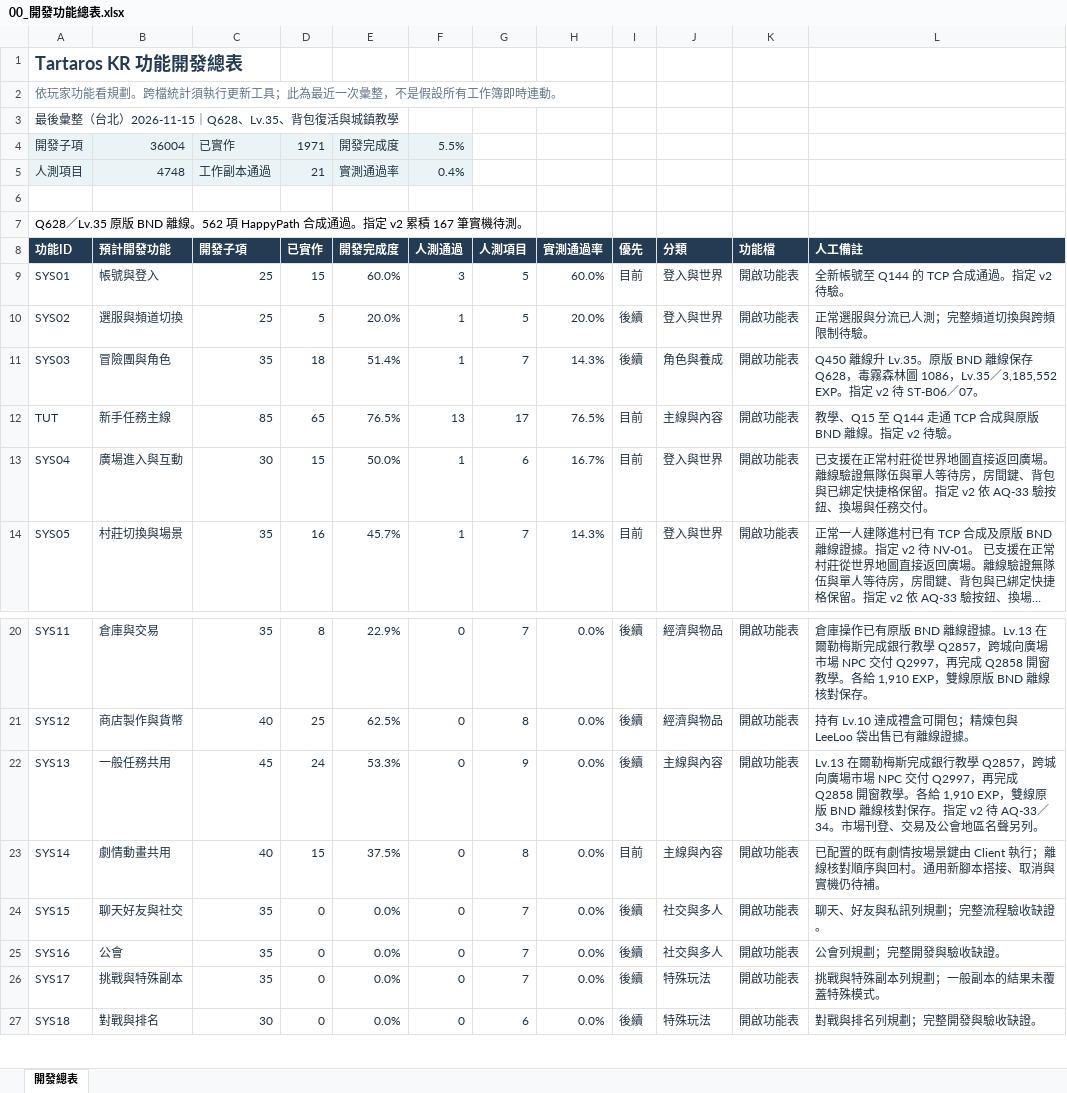
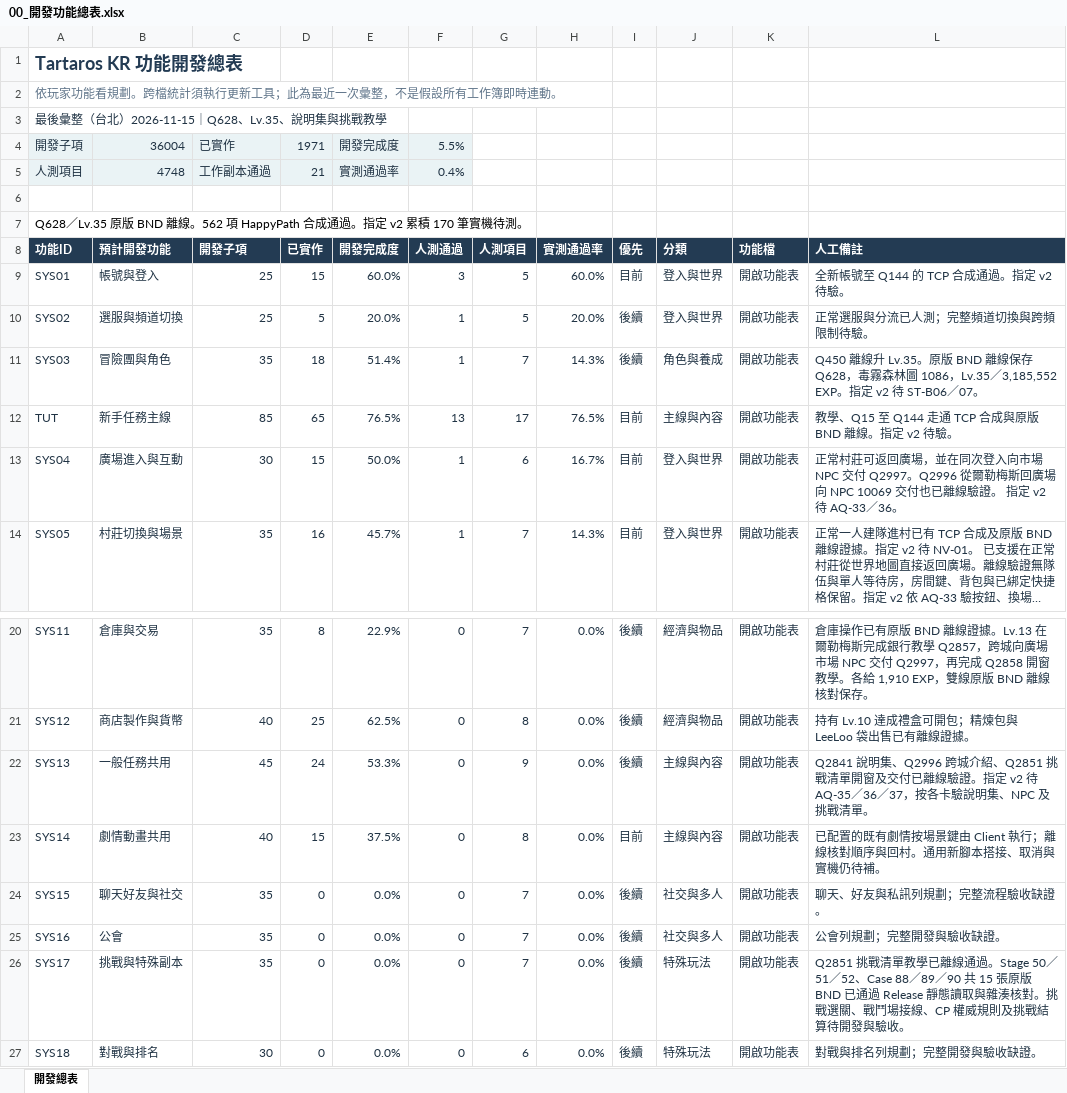
Before and after one commit to we88ec3-prog/ttr_anal_multi, an Excel workbook: workbooks/tartaros-kr/functional-roadmap/00_開發功能總表.xlsx, sheet 開發總表, drawn as a sheet; only a part is shown, gaps mark what is left out; long unchanged cells end in …; values as stored, in another font and other column widths than the file's, no borders; table styles not drawn; the diff names each change by its address in the sheet, - before the commit and + after, or states it on an @@ line.

```diff
--- a/workbooks/tartaros-kr/functional-roadmap/00_開發功能總表.xlsx (sheet 開發總表)
+++ b/workbooks/tartaros-kr/functional-roadmap/00_開發功能總表.xlsx (sheet 開發總表)
-A3 (功能ID): 最後彙整（台北）2026-11-15｜Q628、Lv.35、背包復活與城鎮教學
+A3 (功能ID): 最後彙整（台北）2026-11-15｜Q628、Lv.35、說明集與挑戰教學
-A7 (功能ID): …v2 累積 167 筆實機待…
+A7 (功能ID): …v2 累積 170 筆實機待…
-L13 (人工備註): 已支援在正常村莊從世界地圖直接返回廣場。離線驗證無隊伍與單人等待房，房間鍵、背包與已綁定快捷格保留。指定 v2 依 AQ-33 驗按鈕、換場與任務交付。
+L13 (人工備註): 正常村莊可返回廣場，並在同次登入向市場 NPC 交付 Q2997。Q2996 從爾勒梅斯回廣場向 NPC 10069 交付也已離線驗證。 指定 v2 待 AQ-33／36。
-L22 (人工備註): Lv.13 在爾勒梅斯完成銀行教學 Q2857，跨城向廣場市場 NPC 交付 Q2997，再完成 Q2858 開窗教學。各給 1,910 EXP，雙線原版 BND 離線核對保存。指定 v2 待 AQ-33／34。市場刊登、交易及公會地區名聲另列。
+L22 (人工備註): Q2841 說明集、Q2996 跨城介紹、Q2851 挑戰清單開窗及交付已離線驗證。指定 v2 待 AQ-35／36／37，按各卡驗說明集、NPC 及挑戰清單。
-L26 (人工備註): 挑戰與特殊副本列規劃；一般副本的結果未覆蓋特殊模式。
+L26 (人工備註): Q2851 挑戰清單教學已離線通過。Stage 50／51／52、Case 88／89／90 共 15 張原版 BND 已通過 Release 靜態讀取與雜湊核對。挑戰選關、戰鬥場接線、CP 權威規則及挑戰結算待開發與驗收。
```
Also changed, not shown: workbooks/tartaros-kr/06_測試驗收.xlsx, workbooks/tartaros-kr/functional-roadmap/SYS04_廣場進入與互動.xlsx, 7 other files.
